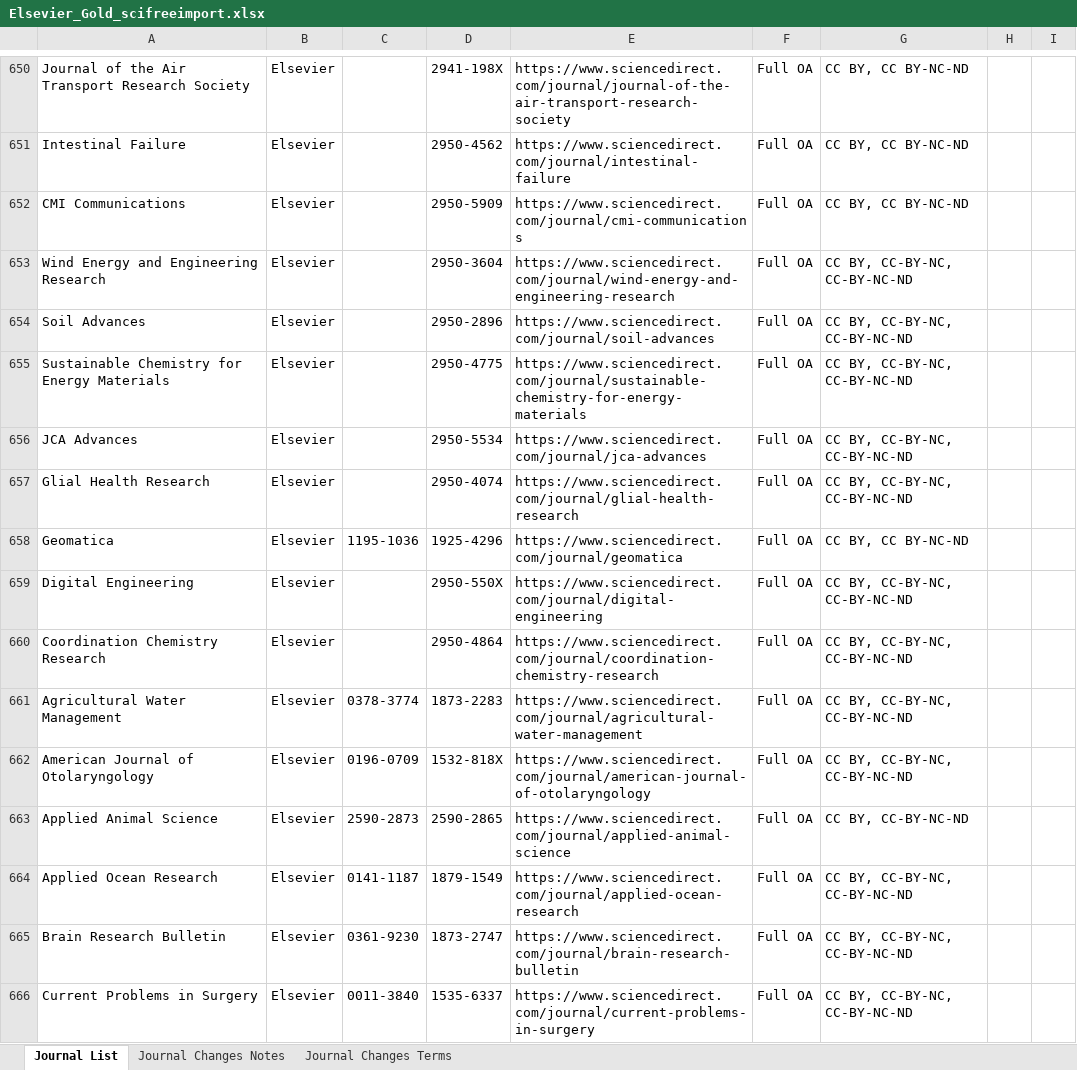
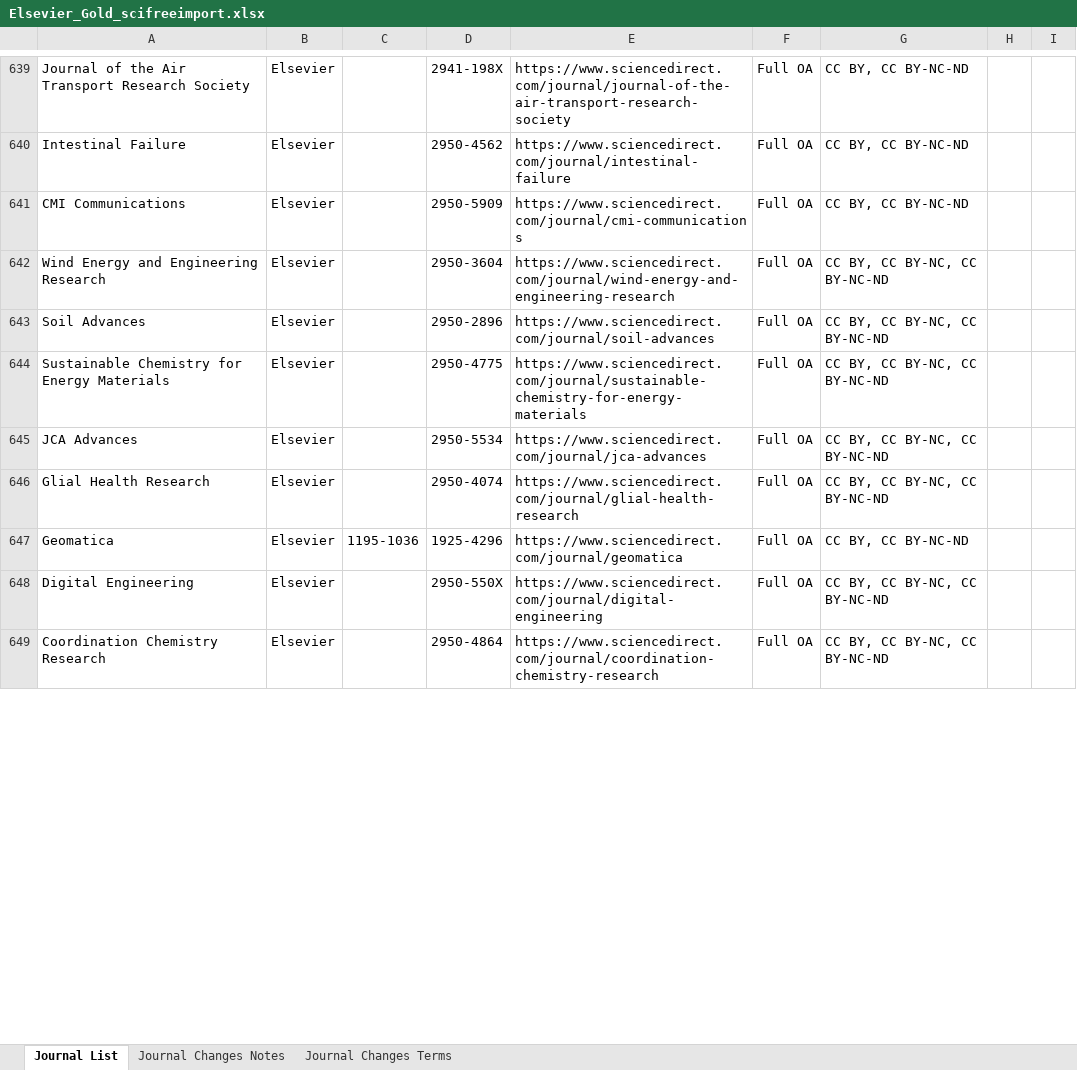
Before and after one commit to SciFreeOrg/UK-CoP, an Excel workbook: UK_CoP_TitleLists/Elsevier_Gold_scifreeimport.xlsx, sheet Journal List, drawn as a sheet; only a part is shown, gaps mark what is left out; values as stored, in another font and other column widths than the file's, no borders; table styles not drawn; removed rows and columns are numbered as before the commit, all else as after; the diff covers the shown part only; the diff names each change by its address in the sheet, - before the commit and + after, or states it on an @@ line.

Commit message:
Elsevier_Gold_scifreeimport 250708

```diff
--- a/UK_CoP_TitleLists/Elsevier_Gold_scifreeimport.xlsx (sheet Journal List)
+++ b/UK_CoP_TitleLists/Elsevier_Gold_scifreeimport.xlsx (sheet Journal List)
-G642:G646: CC BY, CC-BY-NC, CC-BY-NC-ND
+G642:G646: CC BY, CC BY-NC, CC BY-NC-ND
-G648:G649: CC BY, CC-BY-NC, CC-BY-NC-ND
+G648:G649: CC BY, CC BY-NC, CC BY-NC-ND
-row 661: Agricultural Water Management | Elsevier | 0378-3774 | 1873-2283 | https://www.sciencedirect.com/journal/agricultural-water-management | Full OA | CC BY, CC-BY-NC, CC-BY-NC-ND
-row 662: American Journal of Otolaryngology | Elsevier | 0196-0709 | 1532-818X | https://www.sciencedirect.com/journal/american-journal-of-otolaryngology | Full OA | CC BY, CC-BY-NC, CC-BY-NC-ND
-row 663: Applied Animal Science | Elsevier | 2590-2873 | 2590-2865 | https://www.sciencedirect.com/journal/applied-animal-science | Full OA | CC BY, CC-BY-NC-ND
-row 664: Applied Ocean Research | Elsevier | 0141-1187 | 1879-1549 | https://www.sciencedirect.com/journal/applied-ocean-research | Full OA | CC BY, CC-BY-NC, CC-BY-NC-ND
-row 665: Brain Research Bulletin | Elsevier | 0361-9230 | 1873-2747 | https://www.sciencedirect.com/journal/brain-research-bulletin | Full OA | CC BY, CC-BY-NC, CC-BY-NC-ND
-row 666: Current Problems in Surgery | Elsevier | 0011-3840 | 1535-6337 | https://www.sciencedirect.com/journal/current-problems-in-surgery | Full OA | CC BY, CC-BY-NC, CC-BY-NC-ND
```
Also changed, not shown: 34 removed rows and 38 edited cells elsewhere in this sheet, sheet Journal Changes Notes.
